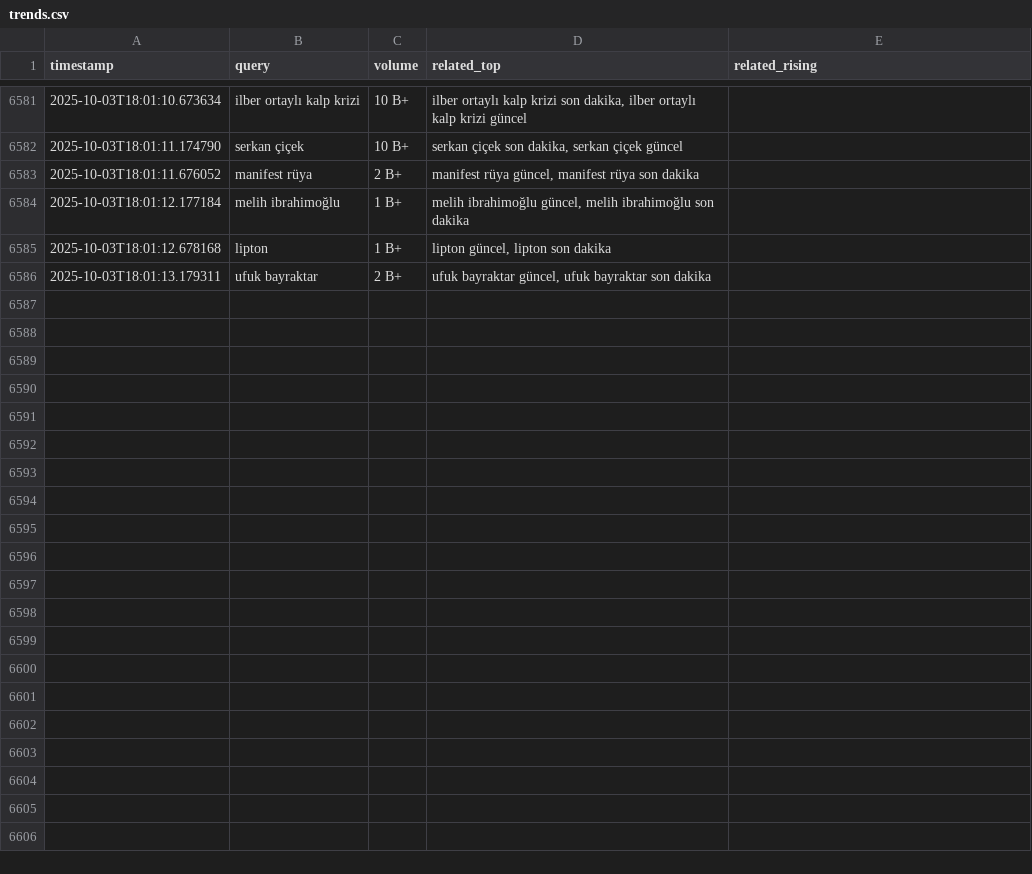
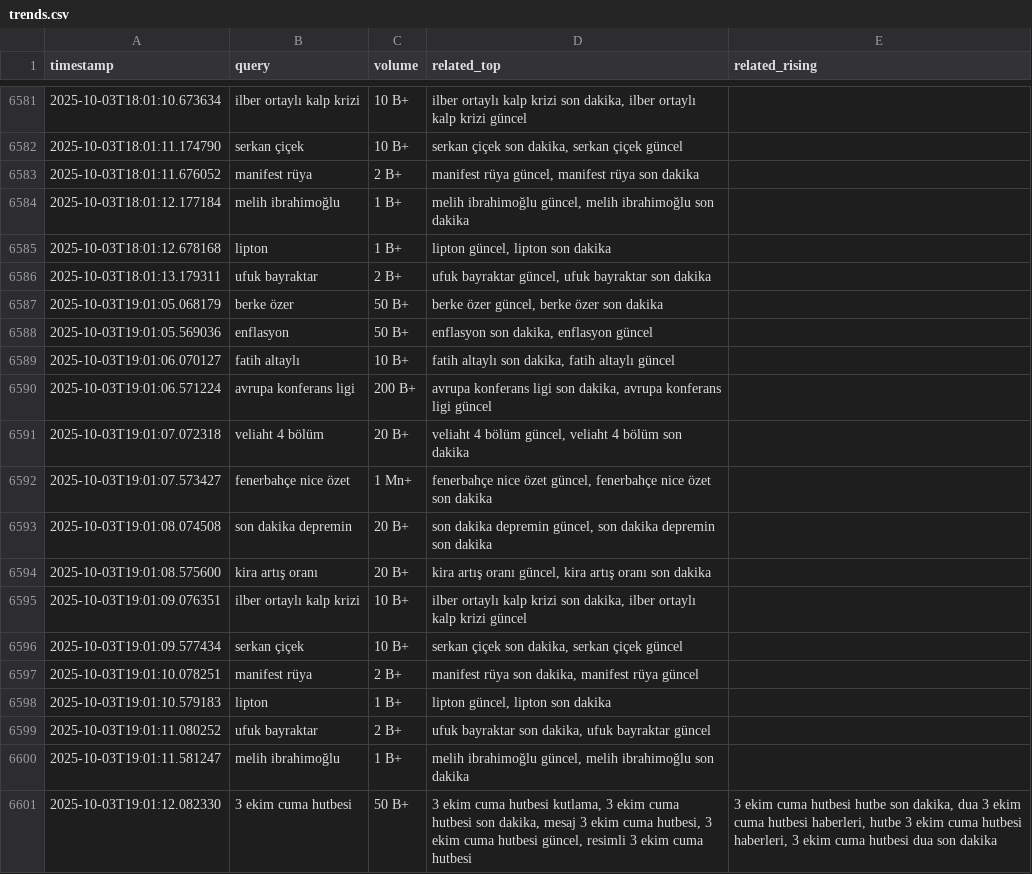
Before and after one commit to igyccmt/trends-scraper, a CSV file: trends.csv, drawn as a sheet; only a part is shown, gaps mark what is left out.

```diff
--- a/trends.csv
+++ b/trends.csv
@@ -6586 +6586,16 @@ timestamp,query,volume,related_top,related_rising
 2025-10-03T18:01:13.179311,ufuk bayraktar,2 B+,"ufuk bayraktar güncel, ufuk bayraktar son dakika",
+2025-10-03T19:01:05.068179,berke özer,50 B+,"berke özer güncel, berke özer son dakika",
+2025-10-03T19:01:05.569036,enflasyon,50 B+,"enflasyon son dakika, enflasyon güncel",
+2025-10-03T19:01:06.070127,fatih altaylı,10 B+,"fatih altaylı son dakika, fatih altaylı güncel",
+2025-10-03T19:01:06.571224,avrupa konferans ligi,200 B+,"avrupa konferans ligi son dakika, avrupa konferans ligi güncel",
+2025-10-03T19:01:07.072318,veliaht 4 bölüm,20 B+,"veliaht 4 bölüm güncel, veliaht 4 bölüm son dakika",
+2025-10-03T19:01:07.573427,fenerbahçe nice özet,1 Mn+,"fenerbahçe nice özet güncel, fenerbahçe nice özet son dakika",
+2025-10-03T19:01:08.074508,son dakika depremin,20 B+,"son dakika depremin güncel, son dakika depremin son dakika",
+2025-10-03T19:01:08.575600,kira artış oranı,20 B+,"kira artış oranı güncel, kira artış oranı son dakika",
+2025-10-03T19:01:09.076351,ilber ortaylı kalp krizi,10 B+,"ilber ortaylı kalp krizi son dakika, ilber ortaylı kalp krizi güncel",
+2025-10-03T19:01:09.577434,serkan çiçek,10 B+,"serkan çiçek son dakika, serkan çiçek güncel",
+2025-10-03T19:01:10.078251,manifest rüya,2 B+,"manifest rüya son dakika, manifest rüya güncel",
+2025-10-03T19:01:10.579183,lipton,1 B+,"lipton güncel, lipton son dakika",
+2025-10-03T19:01:11.080252,ufuk bayraktar,2 B+,"ufuk bayraktar son dakika, ufuk bayraktar güncel",
+2025-10-03T19:01:11.581247,melih ibrahimoğlu,1 B+,"melih ibrahimoğlu güncel, melih ibrahimoğlu son dakika",
+2025-10-03T19:01:12.082330,3 ekim cuma hutbesi,50 B+,"3 ekim cuma hutbesi kutlama, 3 ekim cuma hutbesi son dakika, mesaj 3 ekim cuma hutbesi, 3 ekim cuma hutbesi güncel, resimli 3 ekim cuma hutbesi","3 ekim cuma hutbesi hutbe son dakika, dua 3 ekim cuma hutbesi haberleri, hutbe 3 ekim cuma hutbesi haberleri, 3 ekim cuma hutbesi dua son dakika"
```
Also changed, not shown: trends_2025-10-03.csv.
